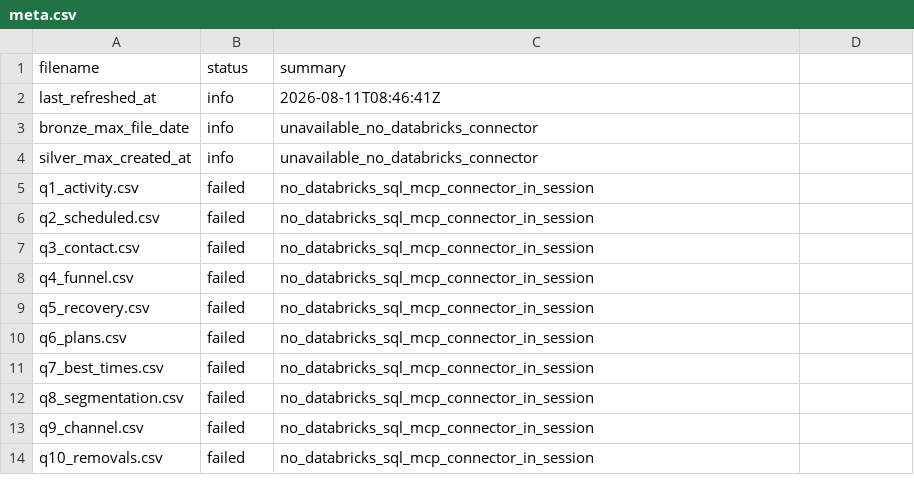
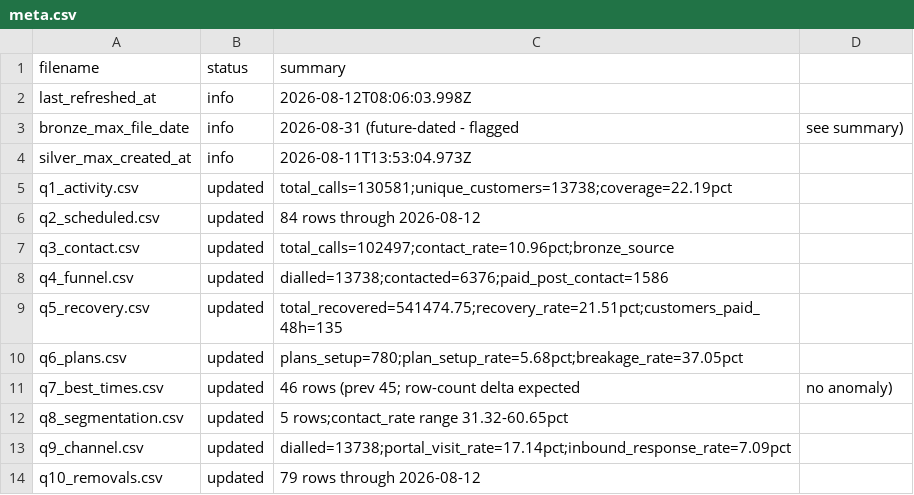
Before and after one commit to celina-nanbara/klarna-it-outbound-dialing, a CSV file: meta.csv, drawn as a sheet.

Commit message:
Update meta.csv

```diff
--- a/meta.csv
+++ b/meta.csv
@@ -1,14 +1,14 @@
 filename,status,summary
-last_refreshed_at,info,2026-08-11T08:46:41Z
-bronze_max_file_date,info,unavailable_no_databricks_connector
-silver_max_created_at,info,unavailable_no_databricks_connector
-q1_activity.csv,failed,no_databricks_sql_mcp_connector_in_session
-q2_scheduled.csv,failed,no_databricks_sql_mcp_connector_in_session
-q3_contact.csv,failed,no_databricks_sql_mcp_connector_in_session
-q4_funnel.csv,failed,no_databricks_sql_mcp_connector_in_session
-q5_recovery.csv,failed,no_databricks_sql_mcp_connector_in_session
-q6_plans.csv,failed,no_databricks_sql_mcp_connector_in_session
-q7_best_times.csv,failed,no_databricks_sql_mcp_connector_in_session
-q8_segmentation.csv,failed,no_databricks_sql_mcp_connector_in_session
-q9_channel.csv,failed,no_databricks_sql_mcp_connector_in_session
-q10_removals.csv,failed,no_databricks_sql_mcp_connector_in_session
+last_refreshed_at,info,2026-08-12T08:06:03.998Z
+bronze_max_file_date,info,2026-08-31 (future-dated - flagged, see summary)
+silver_max_created_at,info,2026-08-11T13:53:04.973Z
+q1_activity.csv,updated,total_calls=130581;unique_customers=13738;coverage=22.19pct
+q2_scheduled.csv,updated,84 rows through 2026-08-12
+q3_contact.csv,updated,total_calls=102497;contact_rate=10.96pct;bronze_source
+q4_funnel.csv,updated,dialled=13738;contacted=6376;paid_post_contact=1586
+q5_recovery.csv,updated,total_recovered=541474.75;recovery_rate=21.51pct;customers_paid_48h=135
+q6_plans.csv,updated,plans_setup=780;plan_setup_rate=5.68pct;breakage_rate=37.05pct
+q7_best_times.csv,updated,46 rows (prev 45; row-count delta expected, no anomaly)
+q8_segmentation.csv,updated,5 rows;contact_rate range 31.32-60.65pct
+q9_channel.csv,updated,dialled=13738;portal_visit_rate=17.14pct;inbound_response_rate=7.09pct
+q10_removals.csv,updated,79 rows through 2026-08-12
```
